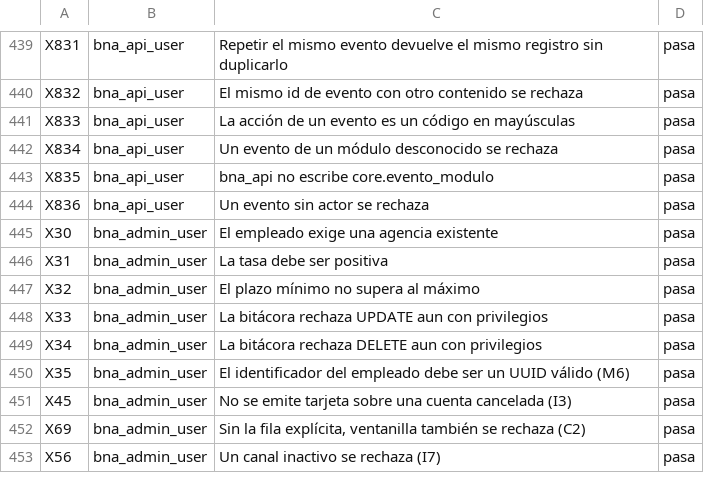
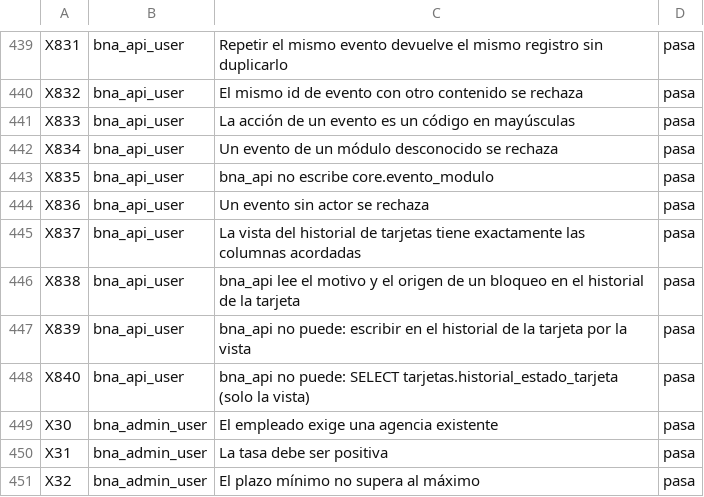
Before and after one commit to SantiagoCusirramos/Banco_Nacional_Arequipa, a TSV file: resultados/mysql/resultado-extension.tsv, drawn as a sheet; only a part is shown, gaps mark what is left out; the shorter side is filled out with more unchanged rows.

```diff
--- a/resultados/mysql/resultado-extension.tsv
+++ b/resultados/mysql/resultado-extension.tsv
@@ -444,2 +444,6 @@ X835	bna_api_user	bna_api no escribe core.evento_modulo	pasa
 X836	bna_api_user	Un evento sin actor se rechaza	pasa
+X837	bna_api_user	La vista del historial de tarjetas tiene exactamente las columnas acordadas	pasa
+X838	bna_api_user	bna_api lee el motivo y el origen de un bloqueo en el historial de la tarjeta	pasa
+X839	bna_api_user	bna_api no puede: escribir en el historial de la tarjeta por la vista	pasa
+X840	bna_api_user	bna_api no puede: SELECT tarjetas.historial_estado_tarjeta (solo la vista)	pasa
 X30	bna_admin_user	El empleado exige una agencia existente	pasa
```
Also changed, not shown: 8 other files.
